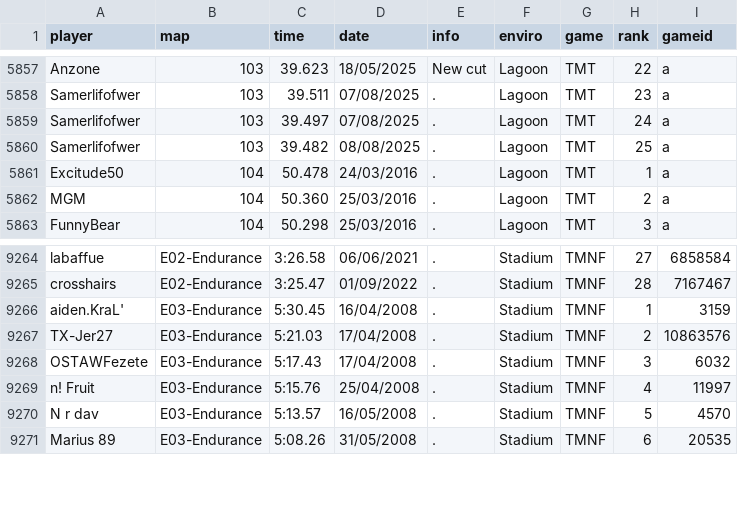
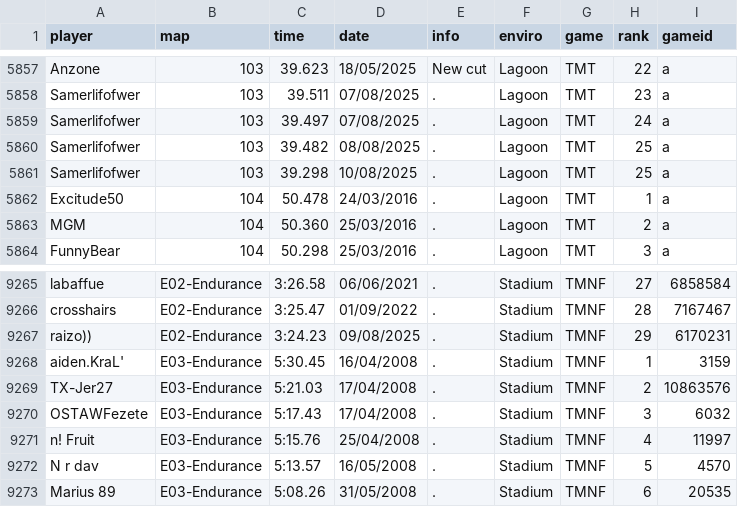
Before and after one commit to Loupphok/TWRC, a CSV file: data/WRDb.csv, drawn as a sheet; only a part is shown, gaps mark what is left out.

Commit message:
new wrs

```diff
--- a/data/WRDb.csv
+++ b/data/WRDb.csv
@@ -5860,2 +5860,3 @@ Samerlifofwer;103;39.497;07/08/2025;.;Lagoon;TMT;24;a
 Samerlifofwer;103;39.482;08/08/2025;.;Lagoon;TMT;25;a
+Samerlifofwer;103;39.298;10/08/2025;.;Lagoon;TMT;25;a
 Excitude50;104;50.478;24/03/2016;.;Lagoon;TMT;1;a
@@ -9265,2 +9266,3 @@ labaffue;E02-Endurance;3:26.58;06/06/2021;.;Stadium;TMNF;27;6858584
 crosshairs;E02-Endurance;3:25.47;01/09/2022;.;Stadium;TMNF;28;7167467
+raizo));E02-Endurance;3:24.23;09/08/2025;.;Stadium;TMNF;29;6170231
 aiden.KraL';E03-Endurance;5:30.45;16/04/2008;.;Stadium;TMNF;1;3159
```
